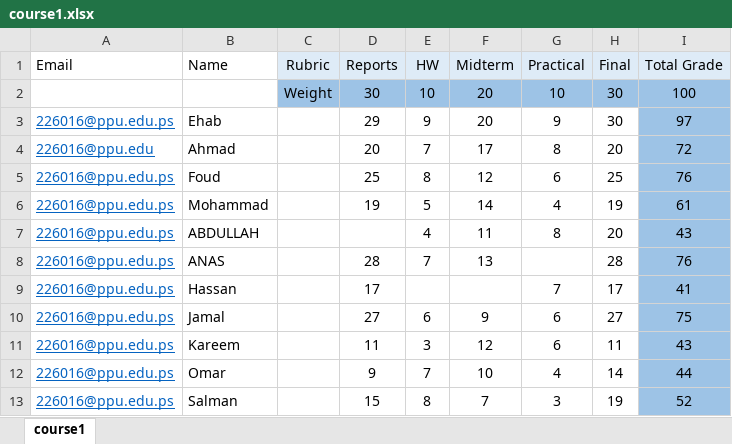
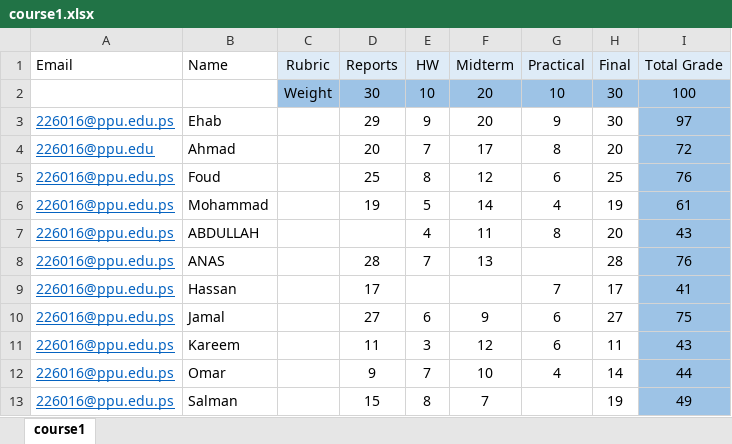
Before and after one commit to Ehab-Iqnaibi/Reporting_Course_Performance, an Excel workbook: Course/course1.xlsx, sheet course1, drawn as a sheet; values as stored, in another font and other column widths than the file's, no borders; the diff names each change by its address in the sheet, - before the commit and + after, or states it on an @@ line.

Commit message:
csv and xlsx

```diff
--- a/Course/course1.xlsx (sheet course1)
+++ b/Course/course1.xlsx (sheet course1)
-G13 (Practical): 3
+G13 (Practical): (empty)
-I13 (Total Grade): 52
+I13 (Total Grade): 49
```
Also changed, not shown: 25 other files.
